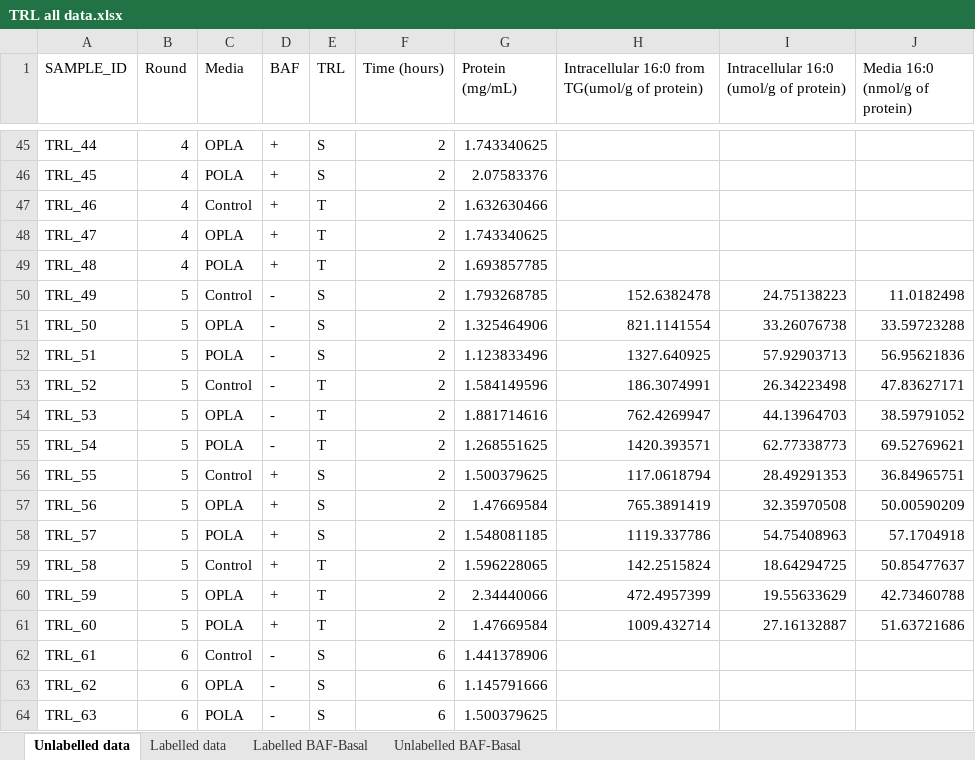
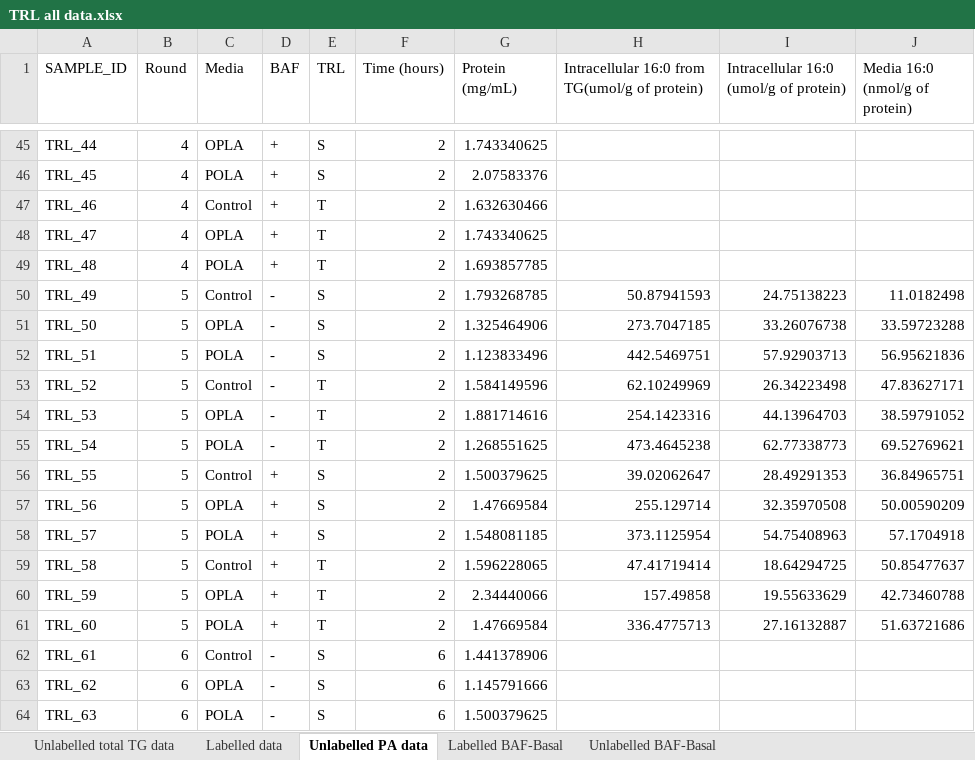
Before and after one commit to fwestcott/TRL, an Excel workbook: TRL all data.xlsx, sheet Unlabelled PA data, drawn as a sheet; only a part is shown, gaps mark what is left out; values as stored, in another font and other column widths than the file's, no borders; table styles not drawn; the diff covers the shown part only; the diff names each change by its address in the sheet, - before the commit and + after, or states it on an @@ line.

```diff
--- a/TRL all data.xlsx (sheet Unlabelled PA data)
+++ b/TRL all data.xlsx (sheet Unlabelled PA data)
-sheet tab: Unlabelled data
+sheet tab: Unlabelled PA data
+sheet tab: Unlabelled total TG data
@@ sheet tab order changed: Unlabelled total TG data | Labelled data | Unlabelled PA data | Labelled BAF-Basal | Unlabelled BAF-Basal @@
-H50: 152.6382478
+H50: 50.87941593
-H51: 821.1141554
+H51: 273.7047185
-H52: 1327.640925
+H52: 442.5469751
-H53: 186.3074991
+H53: 62.10249969
-H54: 762.4269947
+H54: 254.1423316
-H55: 1420.393571
+H55: 473.4645238
-H56: 117.0618794
+H56: 39.02062647
-H57: 765.3891419
+H57: 255.129714
-H58: 1119.337786
+H58: 373.1125954
-H59: 142.2515824
+H59: 47.41719414
-H60: 472.4957399
+H60: 157.49858
-H61: 1009.432714
+H61: 336.4775713
```
Also changed, not shown: 24 edited cells elsewhere in this sheet, sheet Unlabelled BAF-Basal, sheet Labelled data, sheet Labelled BAF-Basal, formulas that keep their value, TRL Calculations - Cells.xlsx, TRL Calculations - Media.xlsx, 3 other files.
